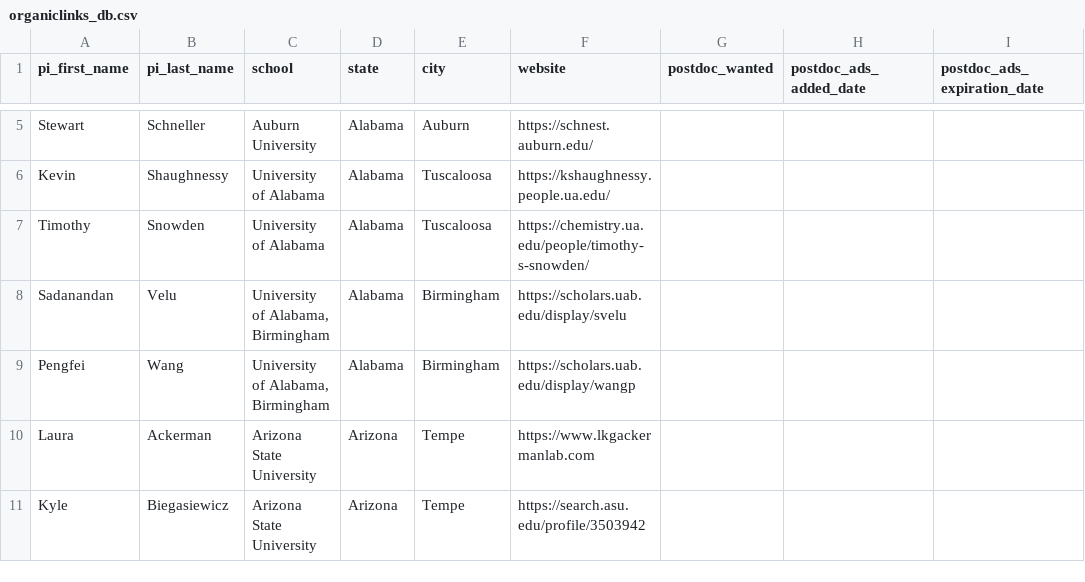
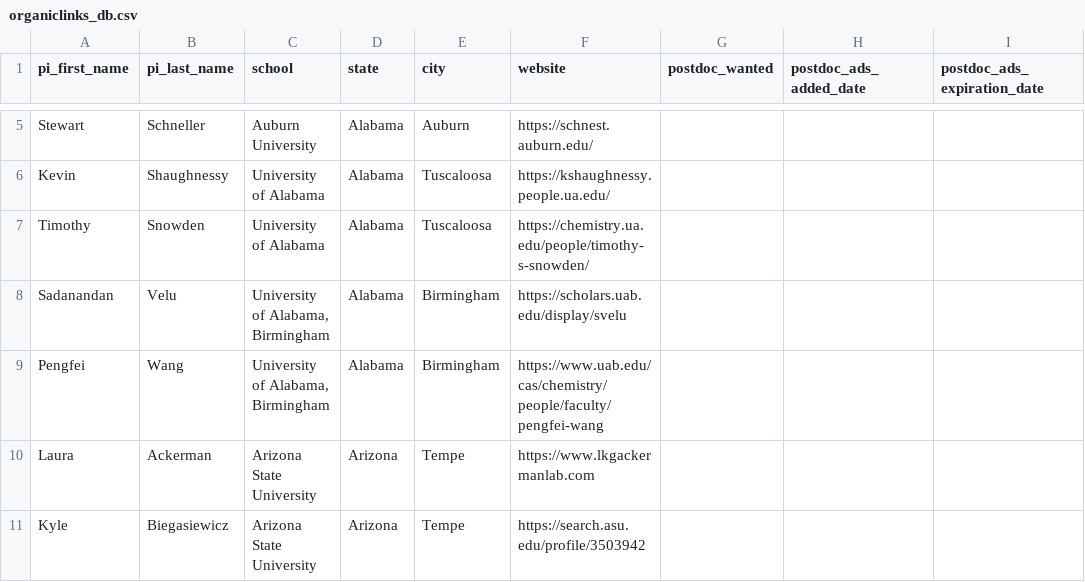
Before and after one commit to khoivan88/organiclinks-v2, a CSV file: data/organiclinks_db.csv, drawn as a sheet; only a part is shown, gaps mark what is left out; the diff names each change by its address in the sheet, - before the commit and + after, or states it on an @@ line.

Commit message:
Committing spreadsheet content on 8/29/2023: by b-myers@onu.edu BJM-Fix link

```diff
--- a/data/organiclinks_db.csv
+++ b/data/organiclinks_db.csv
-F9 (website): https://scholars.uab.edu/display/wangp
+F9 (website): https://www.uab.edu/cas/chemistry/people/faculty/pengfei-wang
```
